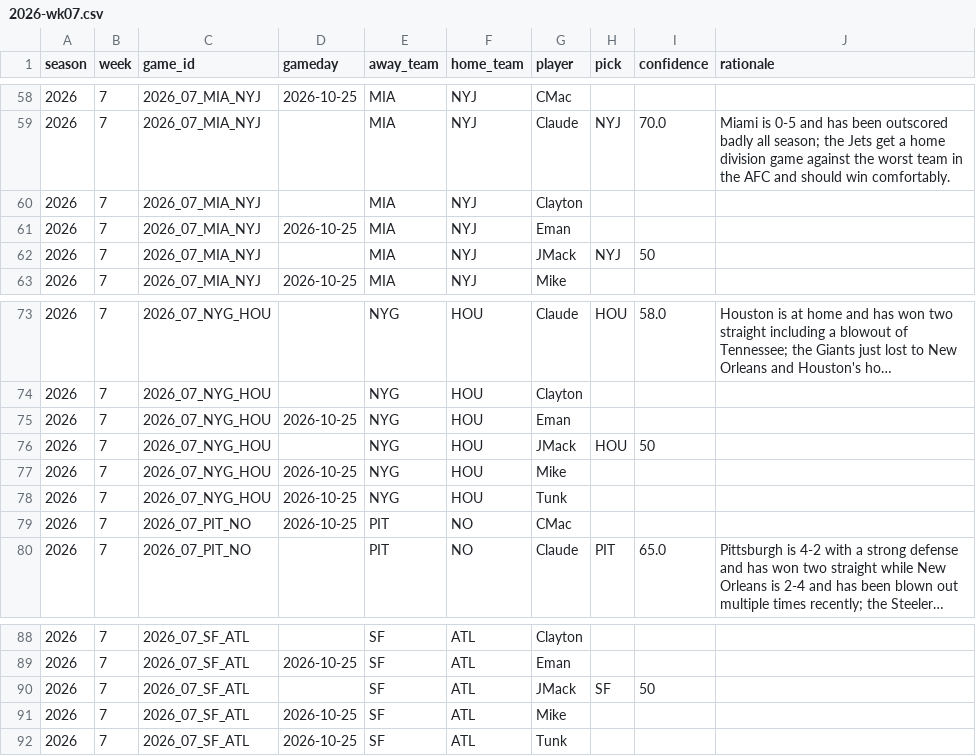
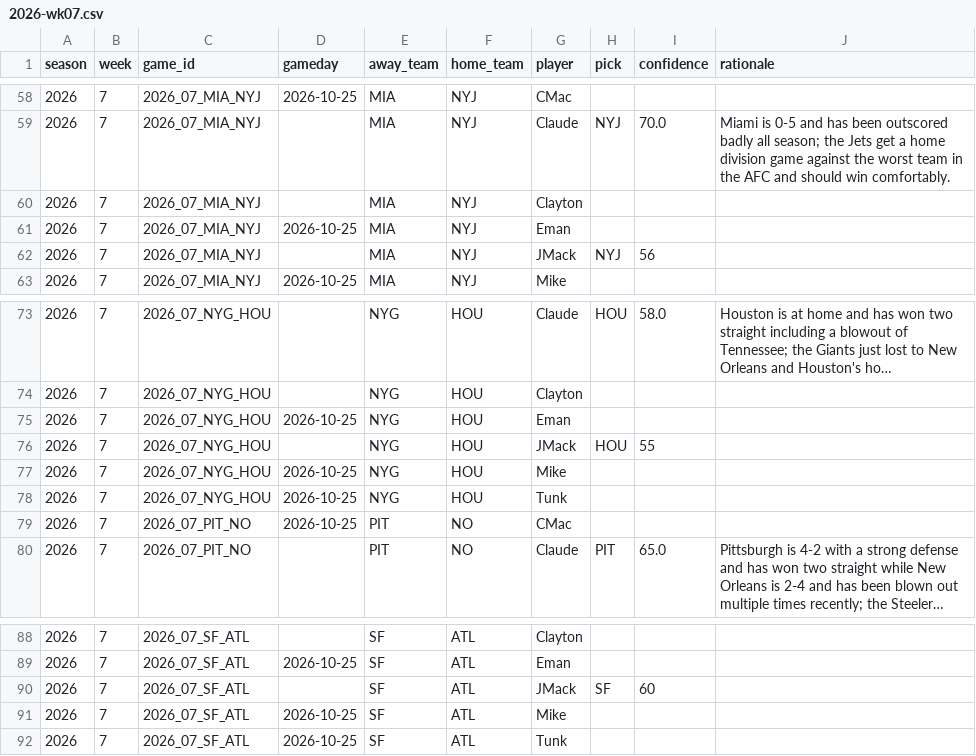
Before and after one commit to JimmyMick/nfl-pickem, a CSV file: predictions/picks/2026-wk07.csv, drawn as a sheet; only a part is shown, gaps mark what is left out; long unchanged cells end in …; the diff covers the shown part only.

```diff
--- a/predictions/picks/2026-wk07.csv
+++ b/predictions/picks/2026-wk07.csv
@@ -61,3 +61,3 @@ season,week,game_id,gameday,away_team,home_team,player,pick,confidence,rationale
 2026,7,2026_07_MIA_NYJ,2026-10-25,MIA,NYJ,Eman,,,
-2026,7,2026_07_MIA_NYJ,,MIA,NYJ,JMack,NYJ,50,
+2026,7,2026_07_MIA_NYJ,,MIA,NYJ,JMack,NYJ,56,
 2026,7,2026_07_MIA_NYJ,2026-10-25,MIA,NYJ,Mike,,,
@@ -75,3 +75,3 @@ season,week,game_id,gameday,away_team,home_team,player,pick,confidence,rationale
 2026,7,2026_07_NYG_HOU,2026-10-25,NYG,HOU,Eman,,,
-2026,7,2026_07_NYG_HOU,,NYG,HOU,JMack,HOU,50,
+2026,7,2026_07_NYG_HOU,,NYG,HOU,JMack,HOU,55,
 2026,7,2026_07_NYG_HOU,2026-10-25,NYG,HOU,Mike,,,
@@ -89,3 +89,3 @@ season,week,game_id,gameday,away_team,home_team,player,pick,confidence,rationale
 2026,7,2026_07_SF_ATL,2026-10-25,SF,ATL,Eman,,,
-2026,7,2026_07_SF_ATL,,SF,ATL,JMack,SF,50,
+2026,7,2026_07_SF_ATL,,SF,ATL,JMack,SF,60,
 2026,7,2026_07_SF_ATL,2026-10-25,SF,ATL,Mike,,,
```
Also changed, not shown: 5 edited cells elsewhere in this file.
